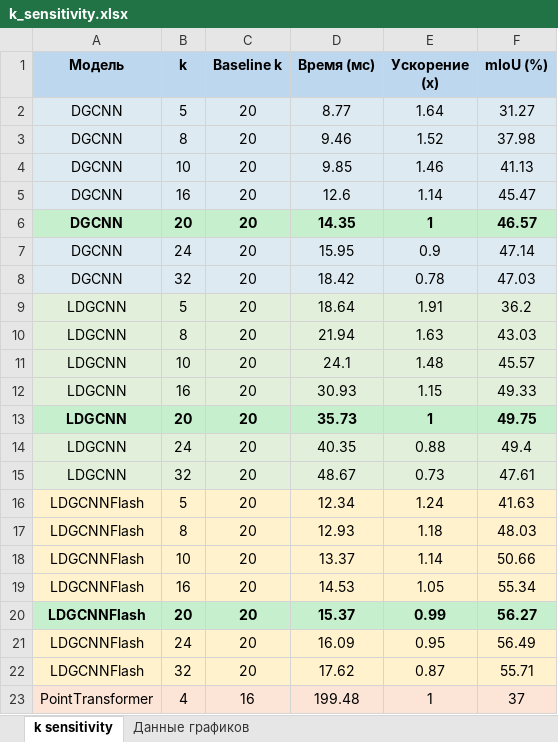
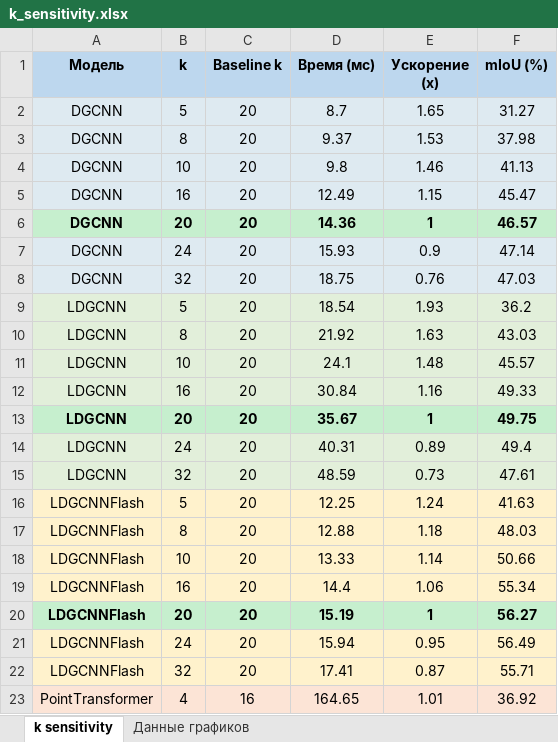
Before and after one commit to Yuri-Novichenkov/VKR, an Excel workbook: results/k_sensitivity.xlsx, sheet k sensitivity, drawn as a sheet; only a part is shown; values as stored, in another font and other column widths than the file's, no borders; the diff covers the shown part only; the diff names each change by its address in the sheet, - before the commit and + after, or states it on an @@ line.

```diff
--- a/results/k_sensitivity.xlsx (sheet k sensitivity)
+++ b/results/k_sensitivity.xlsx (sheet k sensitivity)
-D2 (Время (мс)): 8.77
+D2 (Время (мс)): 8.7
-E2 (Ускорение (x)): 1.64
+E2 (Ускорение (x)): 1.65
-D3 (Время (мс)): 9.46
+D3 (Время (мс)): 9.37
-E3 (Ускорение (x)): 1.52
+E3 (Ускорение (x)): 1.53
-D4 (Время (мс)): 9.85
+D4 (Время (мс)): 9.8
-D5 (Время (мс)): 12.6
+D5 (Время (мс)): 12.49
-E5 (Ускорение (x)): 1.14
+E5 (Ускорение (x)): 1.15
-D6 (Время (мс)): 14.35
+D6 (Время (мс)): 14.36
-D7 (Время (мс)): 15.95
+D7 (Время (мс)): 15.93
-D8 (Время (мс)): 18.42
+D8 (Время (мс)): 18.75
-E8 (Ускорение (x)): 0.78
+E8 (Ускорение (x)): 0.76
-D9 (Время (мс)): 18.64
+D9 (Время (мс)): 18.54
-E9 (Ускорение (x)): 1.91
+E9 (Ускорение (x)): 1.93
-D10 (Время (мс)): 21.94
+D10 (Время (мс)): 21.92
-D12 (Время (мс)): 30.93
+D12 (Время (мс)): 30.84
-E12 (Ускорение (x)): 1.15
+E12 (Ускорение (x)): 1.16
-D13 (Время (мс)): 35.73
+D13 (Время (мс)): 35.67
-D14 (Время (мс)): 40.35
+D14 (Время (мс)): 40.31
-E14 (Ускорение (x)): 0.88
+E14 (Ускорение (x)): 0.89
-D15 (Время (мс)): 48.67
+D15 (Время (мс)): 48.59
-D16 (Время (мс)): 12.34
+D16 (Время (мс)): 12.25
-D17 (Время (мс)): 12.93
+D17 (Время (мс)): 12.88
-D18 (Время (мс)): 13.37
+D18 (Время (мс)): 13.33
-D19 (Время (мс)): 14.53
+D19 (Время (мс)): 14.4
-E19 (Ускорение (x)): 1.05
+E19 (Ускорение (x)): 1.06
-D20 (Время (мс)): 15.37
+D20 (Время (мс)): 15.19
-E20 (Ускорение (x)): 0.99
+E20 (Ускорение (x)): 1
-D21 (Время (мс)): 16.09
+D21 (Время (мс)): 15.94
-D22 (Время (мс)): 17.62
+D22 (Время (мс)): 17.41
-D23 (Время (мс)): 199.48
+D23 (Время (мс)): 164.65
-E23 (Ускорение (x)): 1
+E23 (Ускорение (x)): 1.01
-F23 (mIoU (%)): 37
+F23 (mIoU (%)): 36.92
```
Also changed, not shown: 16 edited cells elsewhere in this sheet, sheet Данные графиков, charts or pictures, results/model_architecture_timing.xlsx, results/optimization_results.xlsx, 25 other files.
